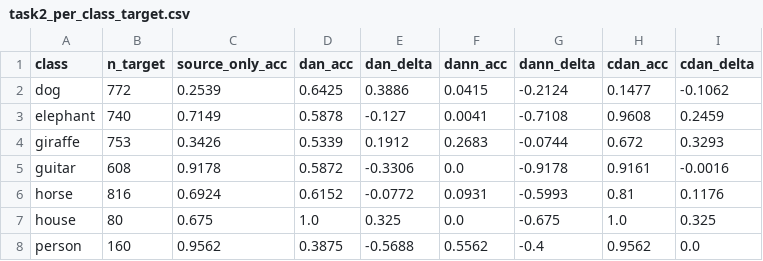
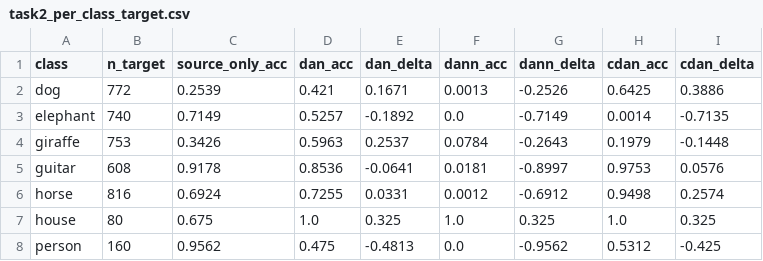
Before and after one commit to mohdddd/pa1-beyond-iid, a CSV file: report/tables/task2_per_class_target.csv, drawn as a sheet.

```diff
--- a/report/tables/task2_per_class_target.csv
+++ b/report/tables/task2_per_class_target.csv
@@ -1,8 +1,8 @@
 class,n_target,source_only_acc,dan_acc,dan_delta,dann_acc,dann_delta,cdan_acc,cdan_delta
-dog,772,0.2539,0.6425,0.3886,0.0415,-0.2124,0.1477,-0.1062
-elephant,740,0.7149,0.5878,-0.127,0.0041,-0.7108,0.9608,0.2459
-giraffe,753,0.3426,0.5339,0.1912,0.2683,-0.0744,0.672,0.3293
-guitar,608,0.9178,0.5872,-0.3306,0.0,-0.9178,0.9161,-0.0016
-horse,816,0.6924,0.6152,-0.0772,0.0931,-0.5993,0.81,0.1176
-house,80,0.675,1.0,0.325,0.0,-0.675,1.0,0.325
-person,160,0.9562,0.3875,-0.5688,0.5562,-0.4,0.9562,0.0
+dog,772,0.2539,0.421,0.1671,0.0013,-0.2526,0.6425,0.3886
+elephant,740,0.7149,0.5257,-0.1892,0.0,-0.7149,0.0014,-0.7135
+giraffe,753,0.3426,0.5963,0.2537,0.0784,-0.2643,0.1979,-0.1448
+guitar,608,0.9178,0.8536,-0.0641,0.0181,-0.8997,0.9753,0.0576
+horse,816,0.6924,0.7255,0.0331,0.0012,-0.6912,0.9498,0.2574
+house,80,0.675,1.0,0.325,1.0,0.325,1.0,0.325
+person,160,0.9562,0.475,-0.4813,0.0,-0.9562,0.5312,-0.425
```
Also changed, not shown: report/tables/task2_controlled_study.csv, report/tables/task2_main_comparison.csv, 18 other files.
